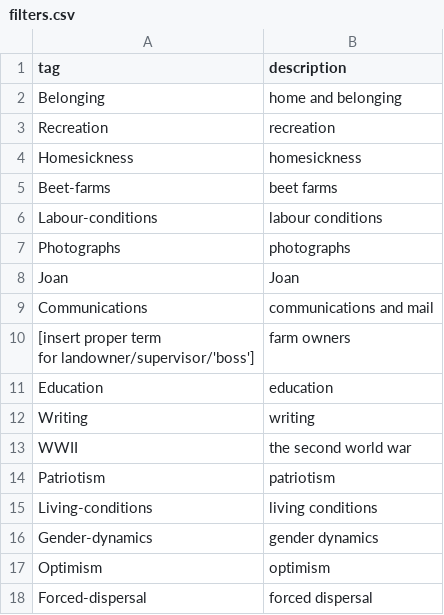
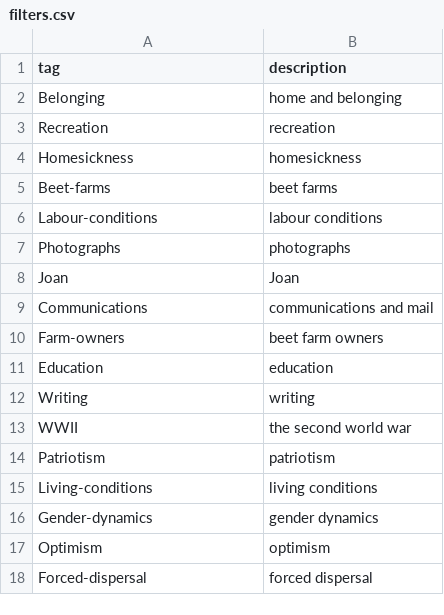
Before and after one commit to ubc-library-rbsc/gillis-2021_ohd, a CSV file: _data/filters.csv, drawn as a sheet.

Commit message:
Add Farm-owners

```diff
--- a/_data/filters.csv
+++ b/_data/filters.csv
@@ -9,4 +9,3 @@ Joan,Joan
 Communications,communications and mail
-"[insert proper term
-for landowner/supervisor/'boss']",farm owners
+Farm-owners,beet farm owners
 Education,education
```
